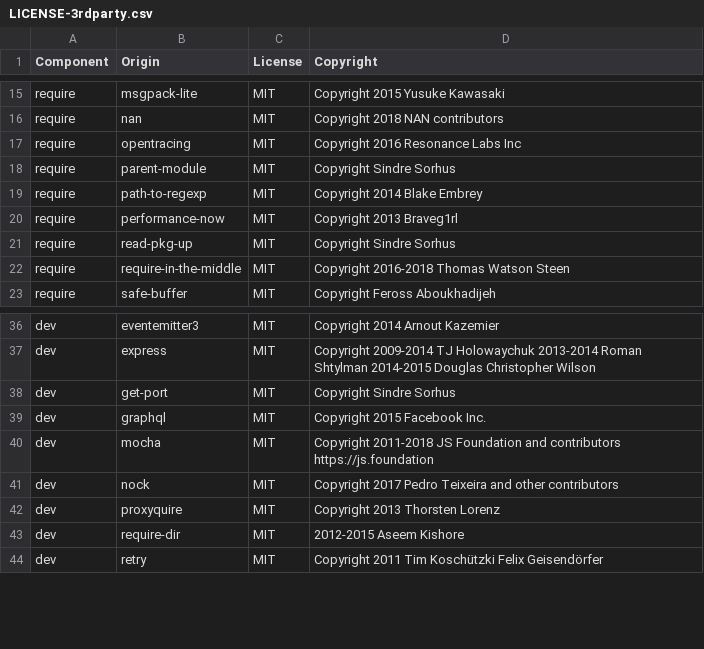
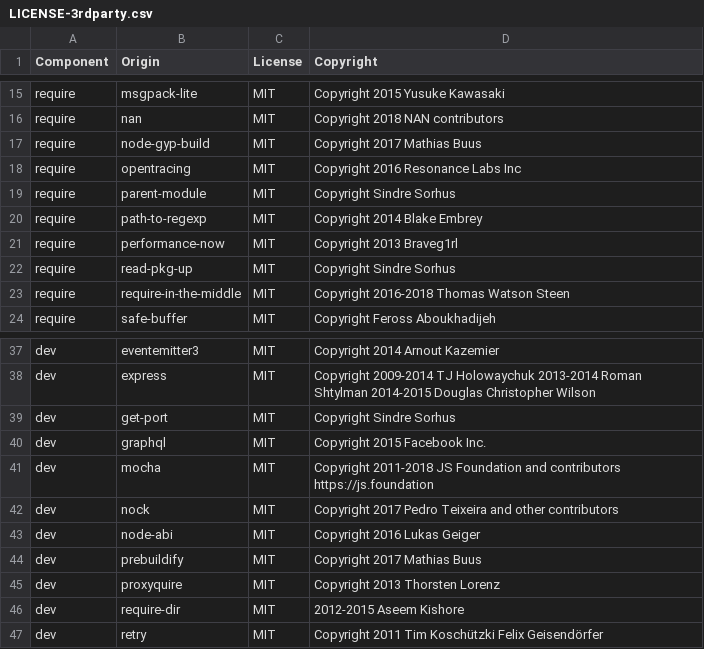
Before and after one commit to DataDog/dd-trace-js, a CSV file: LICENSE-3rdparty.csv, drawn as a sheet; only a part is shown, gaps mark what is left out; the diff names each change by its address in the sheet, - before the commit and + after, or states it on an @@ line.

Commit message:
fix 32-bit compilation and 3rd party licenses

```diff
--- a/LICENSE-3rdparty.csv
+++ b/LICENSE-3rdparty.csv
+row 17: require | node-gyp-build | MIT | Copyright 2017 Mathias Buus
+row 43: dev | node-abi | MIT | Copyright 2016 Lukas Geiger
+row 44: dev | prebuildify | MIT | Copyright 2017 Mathias Buus
```
Also changed, not shown: 2 other files.
